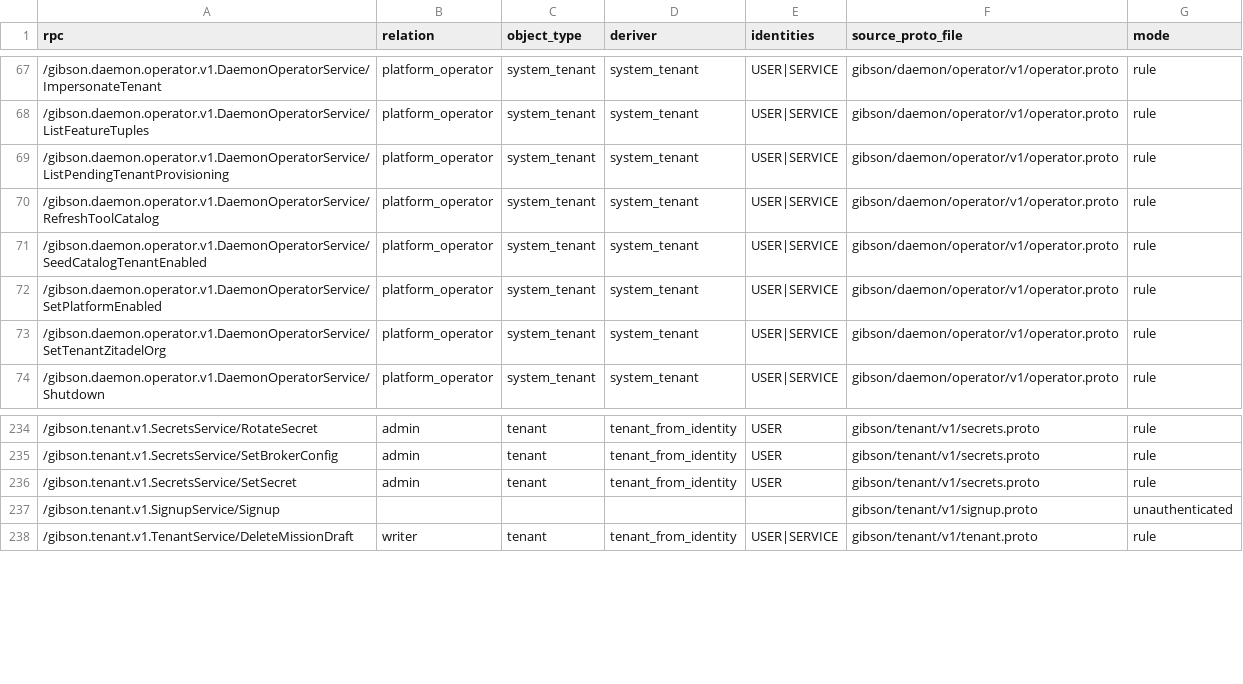
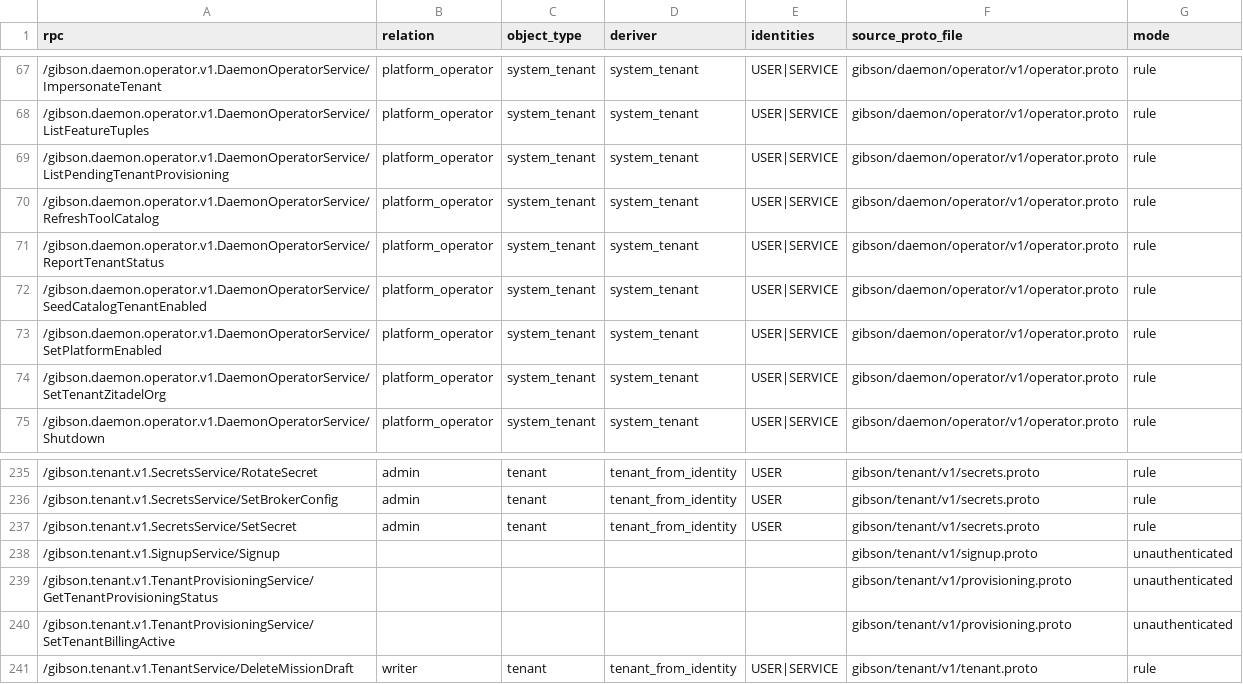
Before and after one commit to zeroroot-ai/gibson, a CSV file: internal/platform/authz/registry/audit.csv, drawn as a sheet; only a part is shown, gaps mark what is left out.

```diff
--- a/internal/platform/authz/registry/audit.csv
+++ b/internal/platform/authz/registry/audit.csv
@@ -70,2 +70,3 @@ rpc,relation,object_type,deriver,identities,source_proto_file,mode
 /gibson.daemon.operator.v1.DaemonOperatorService/RefreshToolCatalog,platform_operator,system_tenant,system_tenant,USER|SERVICE,gibson/daemon/operator/v1/operator.proto,rule
+/gibson.daemon.operator.v1.DaemonOperatorService/ReportTenantStatus,platform_operator,system_tenant,system_tenant,USER|SERVICE,gibson/daemon/operator/v1/operator.proto,rule
 /gibson.daemon.operator.v1.DaemonOperatorService/SeedCatalogTenantEnabled,platform_operator,system_tenant,system_tenant,USER|SERVICE,gibson/daemon/operator/v1/operator.proto,rule
@@ -237,2 +238,4 @@ rpc,relation,object_type,deriver,identities,source_proto_file,mode
 /gibson.tenant.v1.SignupService/Signup,,,,,gibson/tenant/v1/signup.proto,unauthenticated
+/gibson.tenant.v1.TenantProvisioningService/GetTenantProvisioningStatus,,,,,gibson/tenant/v1/provisioning.proto,unauthenticated
+/gibson.tenant.v1.TenantProvisioningService/SetTenantBillingActive,,,,,gibson/tenant/v1/provisioning.proto,unauthenticated
 /gibson.tenant.v1.TenantService/DeleteMissionDraft,writer,tenant,tenant_from_identity,USER|SERVICE,gibson/tenant/v1/tenant.proto,rule
```
Also changed, not shown: 26 other files.
